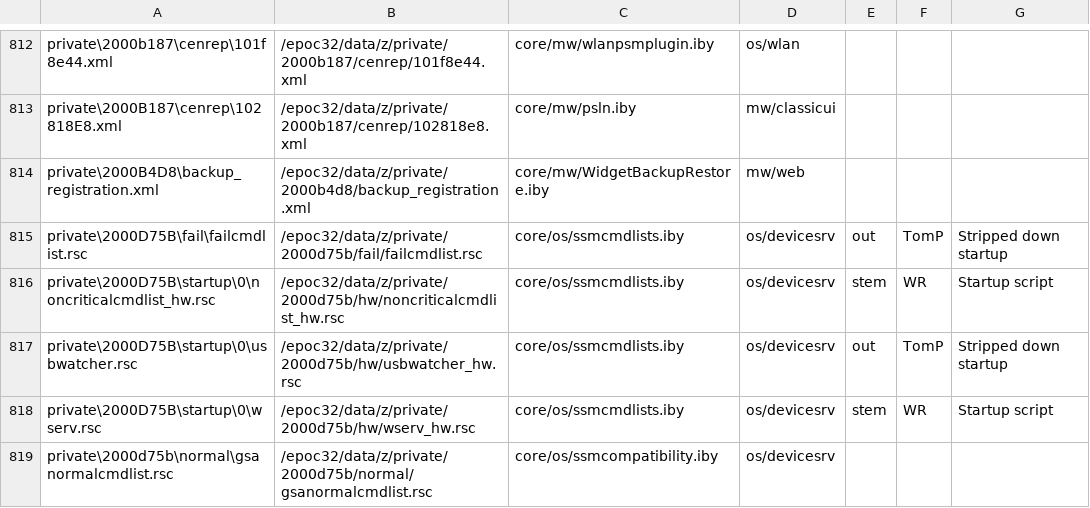
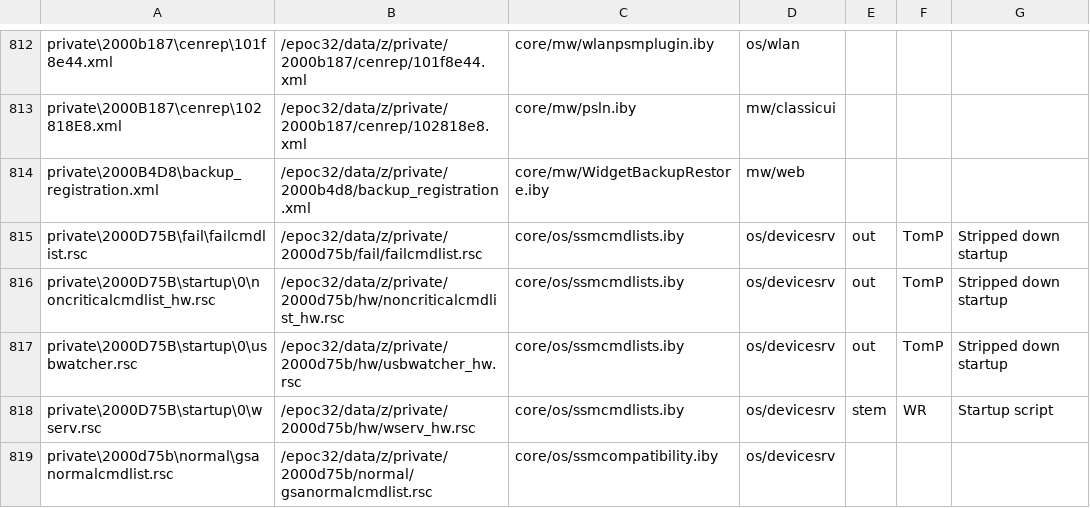
Before and after one commit to wannaphong/symbian-incubation-projects.fcl-stemkit, a CSV file: syborg_stem/rom_content.csv, drawn as a sheet; only a part is shown, gaps mark what is left out.

Commit message:
Tidying up the startup config, no function changes

```diff
--- a/syborg_stem/rom_content.csv
+++ b/syborg_stem/rom_content.csv
@@ -815,3 +815,3 @@ private\2000B4D8\backup_registration.xml,/epoc32/data/z/private/2000b4d8/backup_
 private\2000D75B\fail\failcmdlist.rsc,/epoc32/data/z/private/2000d75b/fail/failcmdlist.rsc,core/os/ssmcmdlists.iby,os/devicesrv,out,TomP,Stripped down startup
-private\2000D75B\startup\0\noncriticalcmdlist_hw.rsc,/epoc32/data/z/private/2000d75b/hw/noncriticalcmdlist_hw.rsc,core/os/ssmcmdlists.iby,os/devicesrv,stem,WR,Startup script
+private\2000D75B\startup\0\noncriticalcmdlist_hw.rsc,/epoc32/data/z/private/2000d75b/hw/noncriticalcmdlist_hw.rsc,core/os/ssmcmdlists.iby,os/devicesrv,out,TomP,Stripped down startup
 private\2000D75B\startup\0\usbwatcher.rsc,/epoc32/data/z/private/2000d75b/hw/usbwatcher_hw.rsc,core/os/ssmcmdlists.iby,os/devicesrv,out,TomP,Stripped down startup
```
Also changed, not shown: 5 other files.
